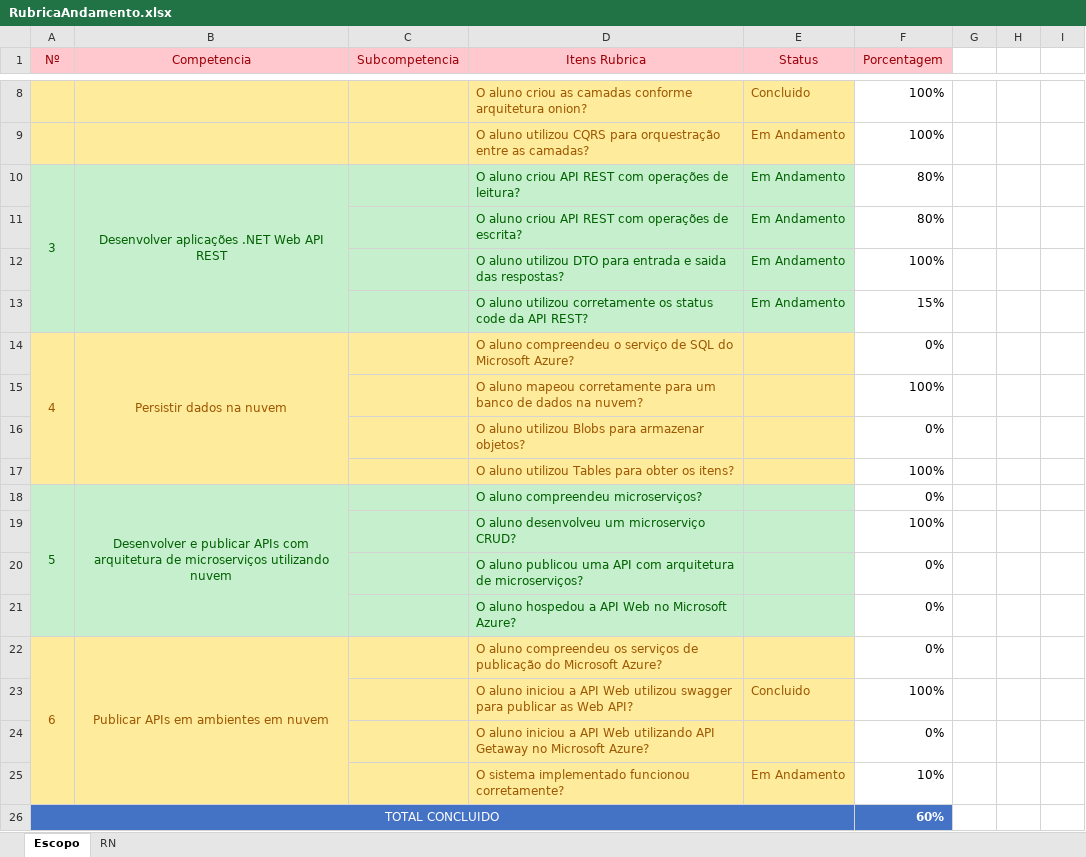
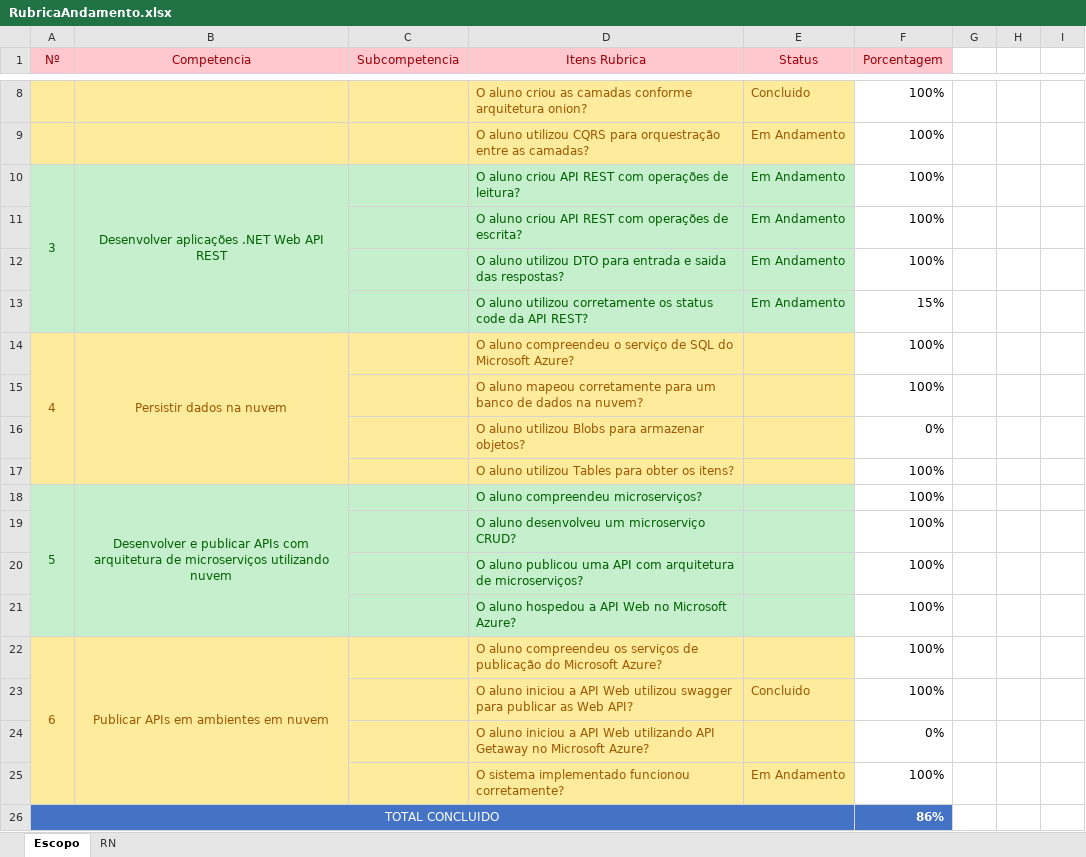
Before and after one commit to ESolucoesTecnologia/FieldTech, an Excel workbook: docs/RubricaAndamento.xlsx, sheet Escopo, drawn as a sheet; only a part is shown, gaps mark what is left out; values as stored, in another font and other column widths than the file's, no borders; the diff names each change by its address in the sheet, - before the commit and + after, or states it on an @@ line.

```diff
--- a/docs/RubricaAndamento.xlsx (sheet Escopo)
+++ b/docs/RubricaAndamento.xlsx (sheet Escopo)
-F10:F11 (Porcentagem): 80%
+F10:F11 (Porcentagem): 100%
-F14 (Porcentagem): 0%
+F14 (Porcentagem): 100%
-F18 (Porcentagem): 0%
+F18 (Porcentagem): 100%
-F20:F22 (Porcentagem): 0%
+F20:F22 (Porcentagem): 100%
-F25 (Porcentagem): 10%
+F25 (Porcentagem): 100%
-F26 (Porcentagem): 60%
+F26 (Porcentagem): 86%
```
Also changed, not shown: 11 other files.
